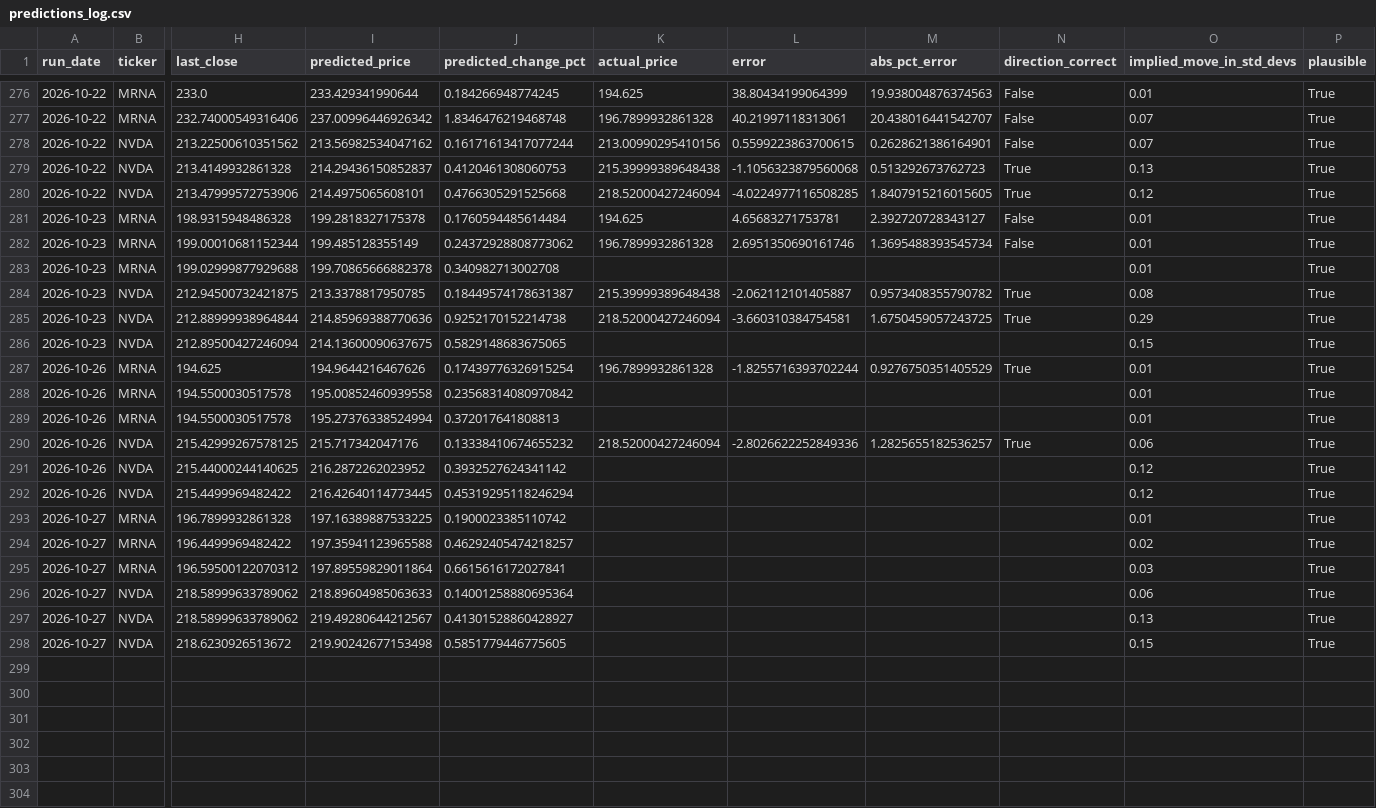
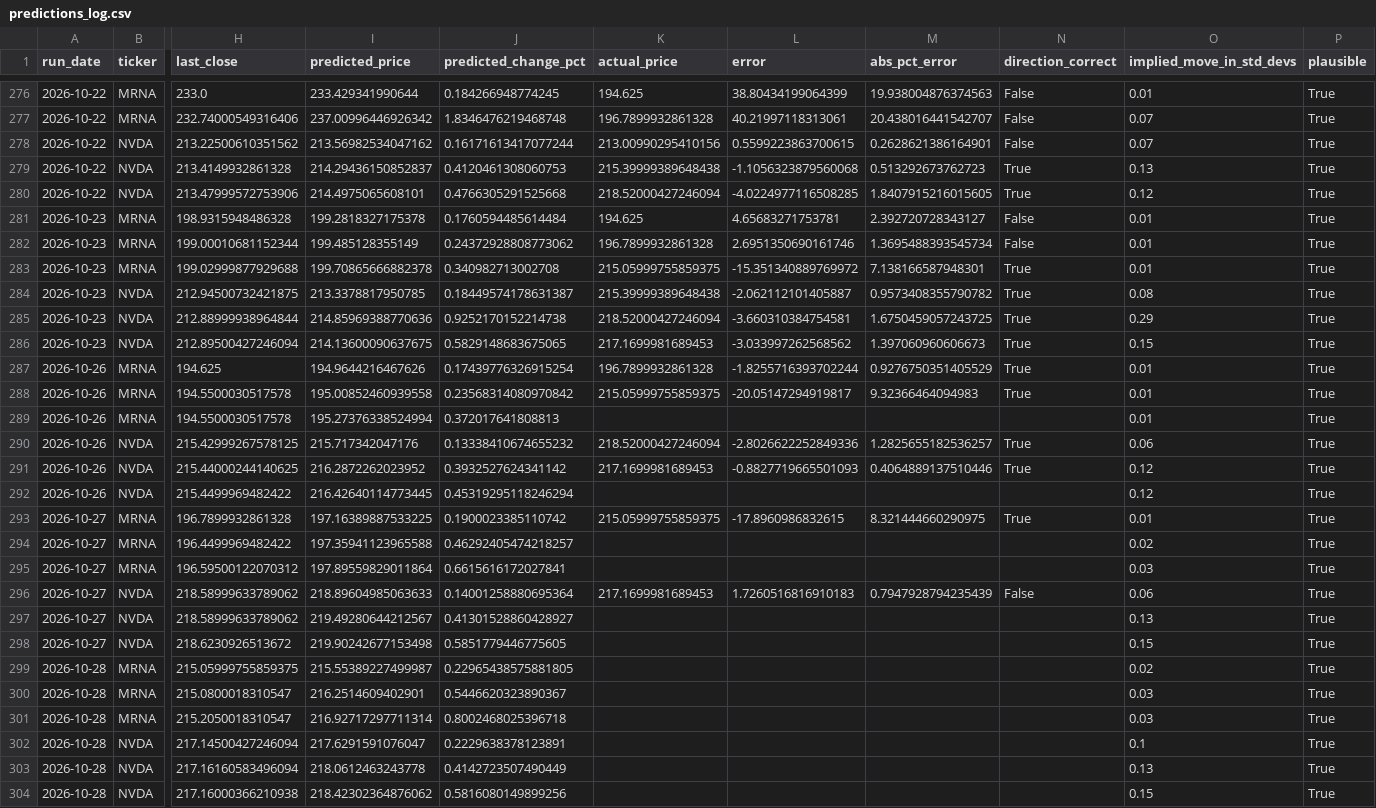
Before and after one commit to kandokmaithong8/stock-toolkit, a CSV file: predictions_log.csv, drawn as a sheet; only a part is shown, gaps mark what is left out; rows hold the shown columns only; the diff names each change by its address in the sheet, - before the commit and + after, or states it on an @@ line.

```diff
--- a/predictions_log.csv
+++ b/predictions_log.csv
-K283 (actual_price): (empty)
+K283 (actual_price): 215.05999755859375
-L283 (error): (empty)
+L283 (error): -15.351340889769972
-M283 (abs_pct_error): (empty)
+M283 (abs_pct_error): 7.138166587948301
-N283 (direction_correct): (empty)
+N283 (direction_correct): True
-K286 (actual_price): (empty)
+K286 (actual_price): 217.1699981689453
-L286 (error): (empty)
+L286 (error): -3.033997262568562
-M286 (abs_pct_error): (empty)
+M286 (abs_pct_error): 1.397060960606673
-N286 (direction_correct): (empty)
+N286 (direction_correct): True
-K288 (actual_price): (empty)
+K288 (actual_price): 215.05999755859375
-L288 (error): (empty)
+L288 (error): -20.05147294919817
-M288 (abs_pct_error): (empty)
+M288 (abs_pct_error): 9.32366464094983
-N288 (direction_correct): (empty)
+N288 (direction_correct): True
-K291 (actual_price): (empty)
+K291 (actual_price): 217.1699981689453
-L291 (error): (empty)
+L291 (error): -0.8827719665501093
-M291 (abs_pct_error): (empty)
+M291 (abs_pct_error): 0.4064889137510446
-N291 (direction_correct): (empty)
+N291 (direction_correct): True
-K293 (actual_price): (empty)
+K293 (actual_price): 215.05999755859375
-L293 (error): (empty)
+L293 (error): -17.8960986832615
-M293 (abs_pct_error): (empty)
+M293 (abs_pct_error): 8.321444660290975
-N293 (direction_correct): (empty)
+N293 (direction_correct): True
-K296 (actual_price): (empty)
+K296 (actual_price): 217.1699981689453
-L296 (error): (empty)
+L296 (error): 1.7260516816910183
-M296 (abs_pct_error): (empty)
+M296 (abs_pct_error): 0.7947928794235439
-N296 (direction_correct): (empty)
+N296 (direction_correct): False
+row 299: 2026-10-28 | MRNA | 215.05999755859375 | 215.55389227499987 | 0.22965438575881805 |  |  |  |  | 0.02 | True
+row 300: 2026-10-28 | MRNA | 215.0800018310547 | 216.2514609402901 | 0.5446620323890367 |  |  |  |  | 0.03 | True
+row 301: 2026-10-28 | MRNA | 215.2050018310547 | 216.92717297711314 | 0.8002468025396718 |  |  |  |  | 0.03 | True
+row 302: 2026-10-28 | NVDA | 217.14500427246094 | 217.6291591076047 | 0.2229638378123891 |  |  |  |  | 0.1 | True
+row 303: 2026-10-28 | NVDA | 217.16160583496094 | 218.0612463243778 | 0.4142723507490449 |  |  |  |  | 0.13 | True
+row 304: 2026-10-28 | NVDA | 217.16000366210938 | 218.42302364876062 | 0.5816080149899256 |  |  |  |  | 0.15 | True
```
